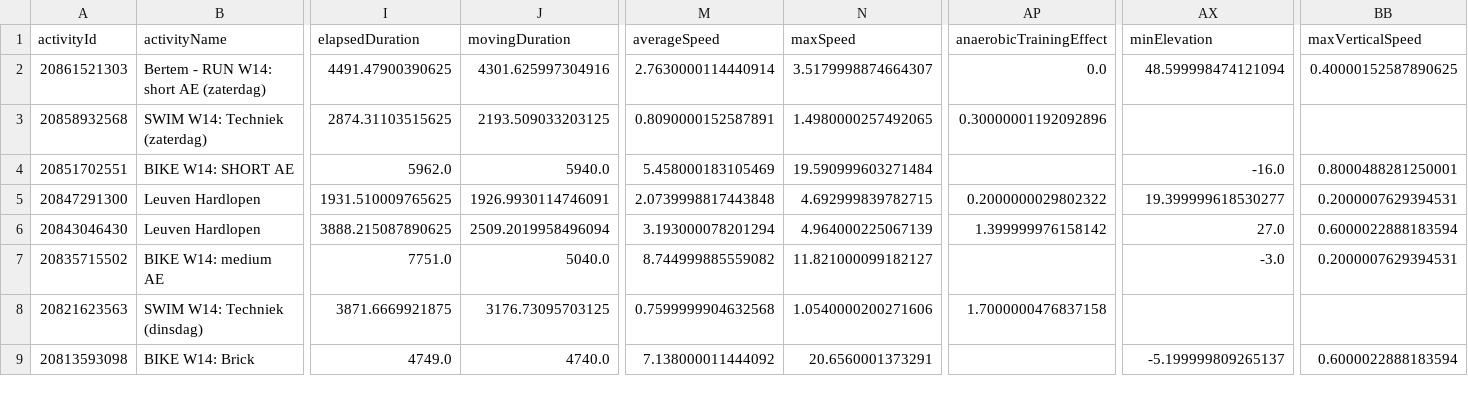
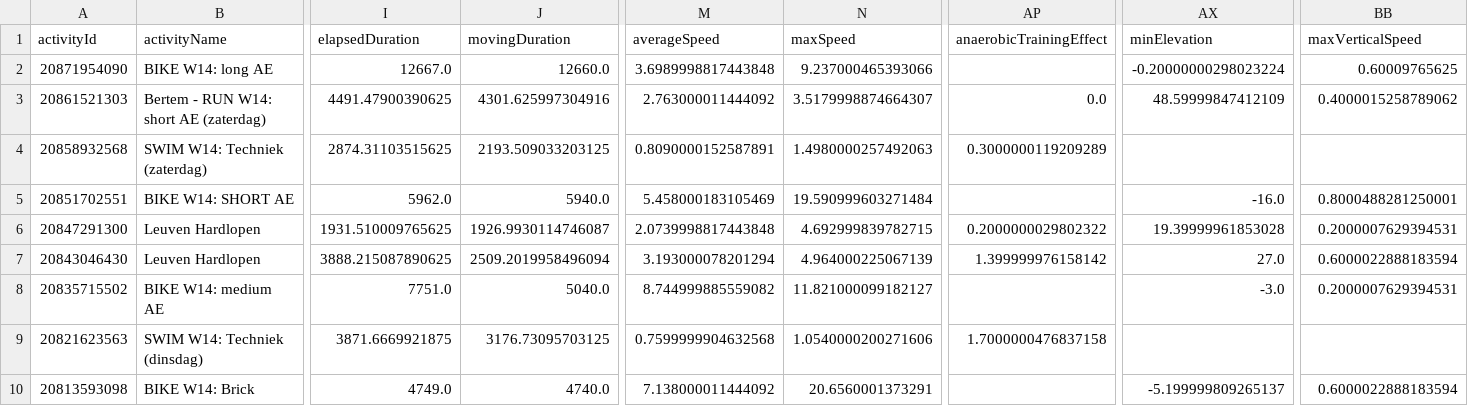
Before and after one commit to Goofy2001/TriathlonDashboard, a CSV file: garmin_full_activities.csv, drawn as a sheet; only a part is shown, gaps mark what is left out; addresses are those after the commit; rows hold the shown columns only; the diff names each change by its address in the sheet, - before the commit and + after, or states it on an @@ line.

```diff
--- a/garmin_full_activities.csv
+++ b/garmin_full_activities.csv
+row 2: 20871954090 | BIKE W14: long AE | 12667.0 | 12660.0 | 3.6989998817443848 | 9.237000465393066 |  | -0.20000000298023224 | 0.60009765625
-M3 (averageSpeed): 2.7630000114440914
+M3 (averageSpeed): 2.763000011444092
-AX3 (minElevation): 48.599998474121094
+AX3 (minElevation): 48.59999847412109
-BB3 (maxVerticalSpeed): 0.40000152587890625
+BB3 (maxVerticalSpeed): 0.4000015258789062
-N4 (maxSpeed): 1.4980000257492065
+N4 (maxSpeed): 1.4980000257492063
-AP4 (anaerobicTrainingEffect): 0.30000001192092896
+AP4 (anaerobicTrainingEffect): 0.3000000119209289
-J6 (movingDuration): 1926.9930114746091
+J6 (movingDuration): 1926.9930114746087
-AX6 (minElevation): 19.399999618530277
+AX6 (minElevation): 19.39999961853028
```
Also changed, not shown: garmin_activities.csv, 1 other file.
